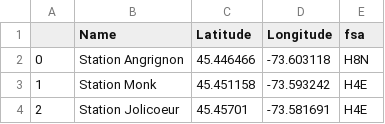
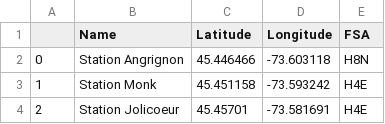
Before and after one commit to NoemieRohel/CourseraCapstone, a CSV file: data/metro/metro_stations.csv, drawn as a sheet; only a part is shown.

Commit message:
DEV - Make some changes in the names of columns

```diff
--- a/data/metro/metro_stations.csv
+++ b/data/metro/metro_stations.csv
@@ -1,2 +1,2 @@
-,Name,Latitude,Longitude,fsa
+,Name,Latitude,Longitude,FSA
 0,Station Angrignon,45.446466,-73.603118,H8N
```
Also changed, not shown: 3 other files.
